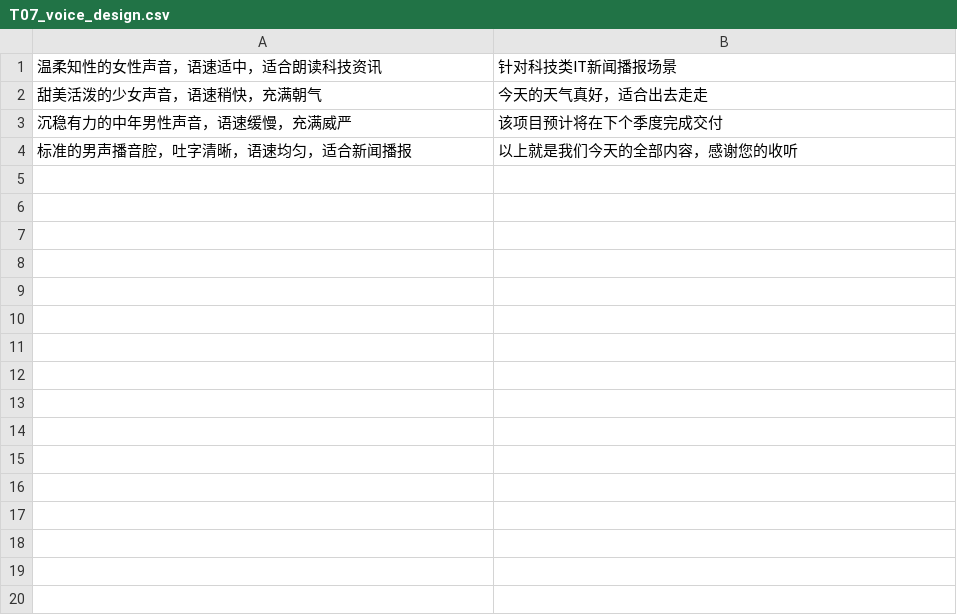
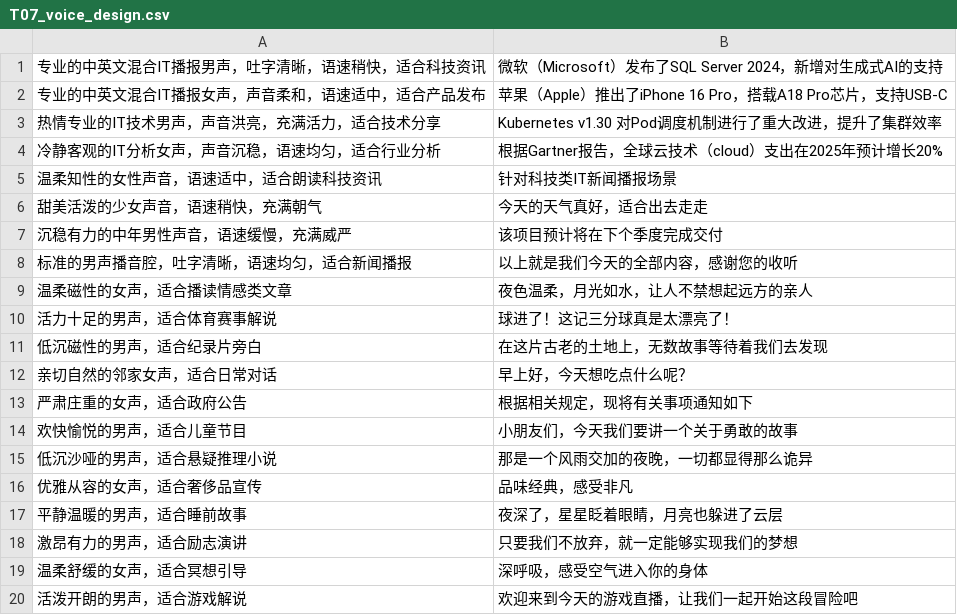
Before and after one commit to dogvane/TTS_Test, a CSV file: test_texts/T07_voice_design.csv, drawn as a sheet.

```diff
--- a/test_texts/T07_voice_design.csv
+++ b/test_texts/T07_voice_design.csv
@@ -1 +1,5 @@
+专业的中英文混合IT播报男声，吐字清晰，语速稍快，适合科技资讯,微软（Microsoft）发布了SQL Server 2024，新增对生成式AI的支持
+专业的中英文混合IT播报女声，声音柔和，语速适中，适合产品发布,苹果（Apple）推出了iPhone 16 Pro，搭载A18 Pro芯片，支持USB-C
+热情专业的IT技术男声，声音洪亮，充满活力，适合技术分享,Kubernetes v1.30 对Pod调度机制进行了重大改进，提升了集群效率
+冷静客观的IT分析女声，声音沉稳，语速均匀，适合行业分析,根据Gartner报告，全球云技术（cloud）支出在2025年预计增长20%
 温柔知性的女性声音，语速适中，适合朗读科技资讯,针对科技类IT新闻播报场景
@@ -4 +8,13 @@
 标准的男声播音腔，吐字清晰，语速均匀，适合新闻播报,以上就是我们今天的全部内容，感谢您的收听
+温柔磁性的女声，适合播读情感类文章,夜色温柔，月光如水，让人不禁想起远方的亲人
+活力十足的男声，适合体育赛事解说,球进了！这记三分球真是太漂亮了！
+低沉磁性的男声，适合纪录片旁白,在这片古老的土地上，无数故事等待着我们去发现
+亲切自然的邻家女声，适合日常对话,早上好，今天想吃点什么呢？
+严肃庄重的女声，适合政府公告,根据相关规定，现将有关事项通知如下
+欢快愉悦的男声，适合儿童节目,小朋友们，今天我们要讲一个关于勇敢的故事
+低沉沙哑的男声，适合悬疑推理小说,那是一个风雨交加的夜晚，一切都显得那么诡异
+优雅从容的女声，适合奢侈品宣传,品味经典，感受非凡
+平静温暖的男声，适合睡前故事,夜深了，星星眨着眼睛，月亮也躲进了云层
+激昂有力的男声，适合励志演讲,只要我们不放弃，就一定能够实现我们的梦想
+温柔舒缓的女声，适合冥想引导,深呼吸，感受空气进入你的身体
+活泼开朗的男声，适合游戏解说,欢迎来到今天的游戏直播，让我们一起开始这段冒险吧
```
Also changed, not shown: test_texts/T08_voice_clone.csv, 56 other files.
